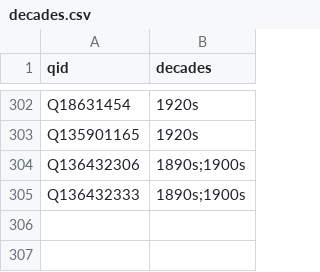
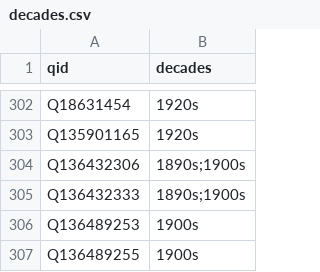
Before and after one commit to yalelibrary/constellations-data, a CSV file: wikidata-lists/decades.csv, drawn as a sheet; only a part is shown, gaps mark what is left out; the diff names each change by its address in the sheet, - before the commit and + after, or states it on an @@ line.

Commit message:
Update decades.csv

```diff
--- a/wikidata-lists/decades.csv
+++ b/wikidata-lists/decades.csv
+row 306: Q136489253 | 1900s
+row 307: Q136489255 | 1900s
```
